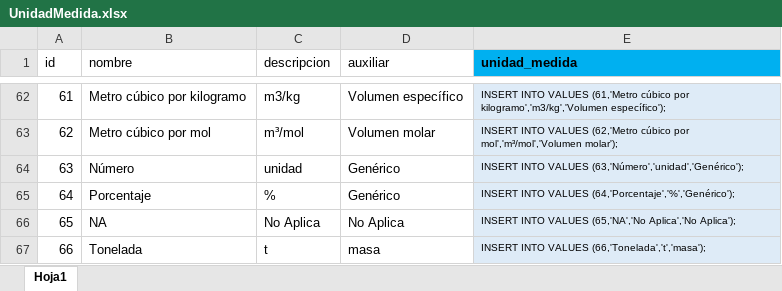
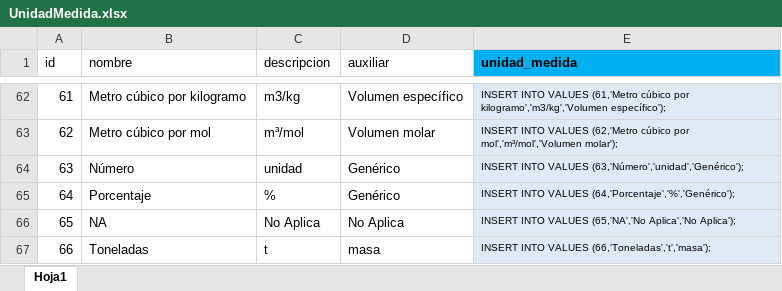
Before and after one commit to Sud-Austral/DATA-COMUN, an Excel workbook: 000 TABLAS GENERALES/UnidadMedida.xlsx, sheet Hoja1, drawn as a sheet; only a part is shown, gaps mark what is left out; values as stored, in another font and other column widths than the file's, no borders; table styles not drawn; the diff names each change by its address in the sheet, - before the commit and + after, or states it on an @@ line.

Commit message:
Update UnidadMedida.xlsx

```diff
--- a/000 TABLAS GENERALES/UnidadMedida.xlsx (sheet Hoja1)
+++ b/000 TABLAS GENERALES/UnidadMedida.xlsx (sheet Hoja1)
-B67 (nombre): Tonelada
+B67 (nombre): Toneladas
-E67 (unidad_medida): …INTO VALUES (66,'Tonelada','t','masa');
+E67 (unidad_medida): …INTO VALUES (66,'Toneladas','t','masa');
```
